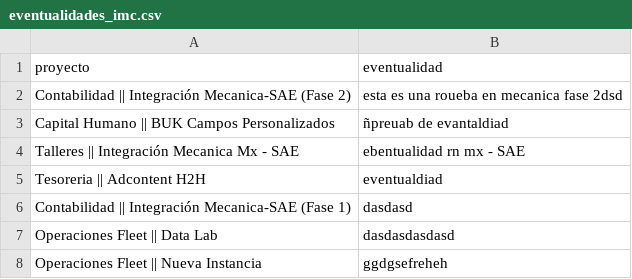
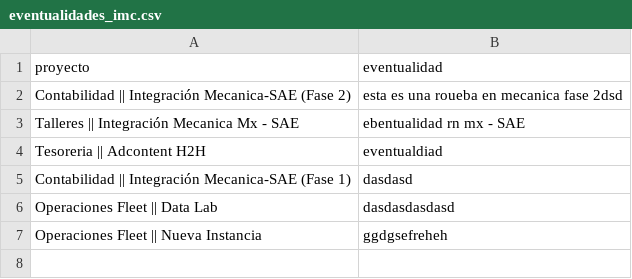
Before and after one commit to DTI-Dashboard/Proyectos, a CSV file: eventualidades_imc.csv, drawn as a sheet.

Commit message:
backup: eventualidades_imc.csv actualizado desde dashboard

```diff
--- a/eventualidades_imc.csv
+++ b/eventualidades_imc.csv
@@ -2,3 +2,2 @@ proyecto,eventualidad
 "Contabilidad || Integración Mecanica-SAE (Fase 2)","esta es una roueba en mecanica fase 2dsd"
-"Capital Humano || BUK Campos Personalizados","ñpreuab  de evantaldiad"
 "Talleres || Integración Mecanica Mx - SAE","ebentualidad rn mx - SAE"
```
